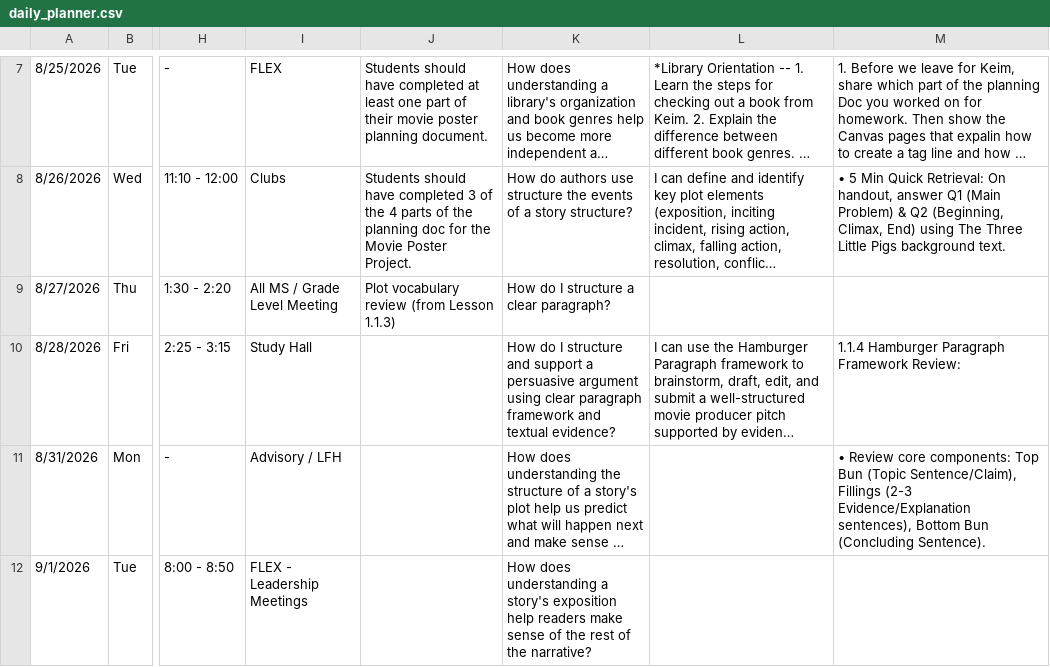
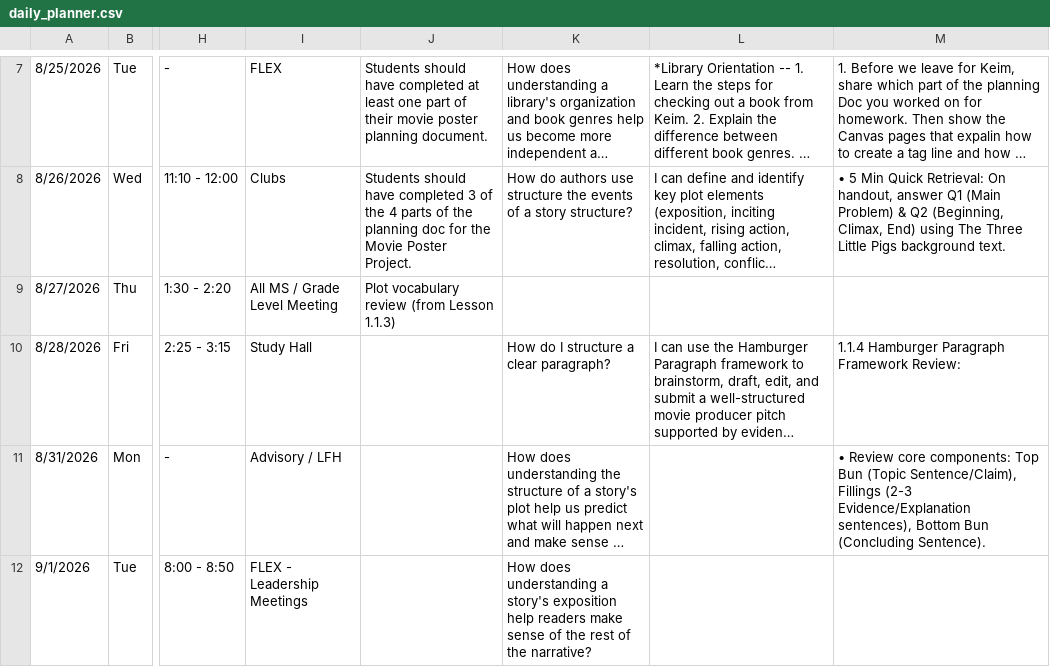
Before and after one commit to kimberlyjmartin/2026_Lesson_Planner_Calendar, a CSV file: daily_planner.csv, drawn as a sheet; only a part is shown, gaps mark what is left out; long unchanged cells end in …; the diff names each change by its address in the sheet, - before the commit and + after, or states it on an @@ line.

Commit message:
Auto-sync Daily Planner — 2026-08-26T15:43:21.917Z

```diff
--- a/daily_planner.csv
+++ b/daily_planner.csv
-K9: How do I structure a clear paragraph?
+K9: (empty)
-K10: …I structure and support a persuasive argument using clear paragraph framework and textual evidence?
+K10: …I structure a clear paragraph?
```
